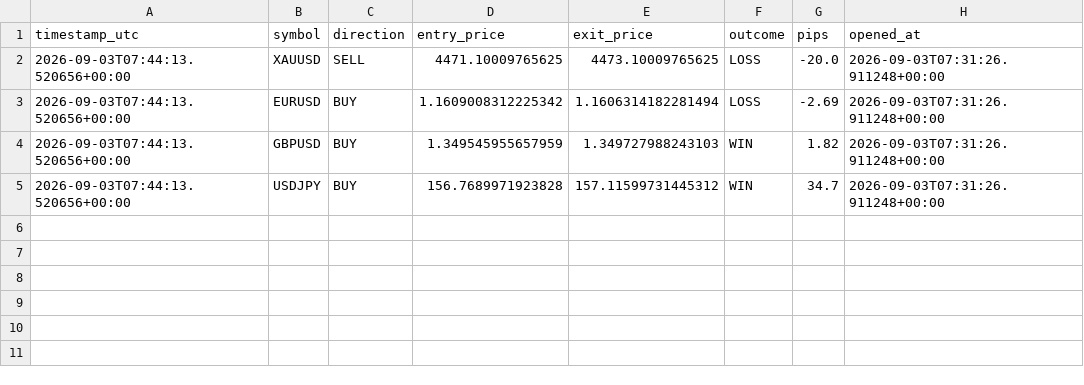
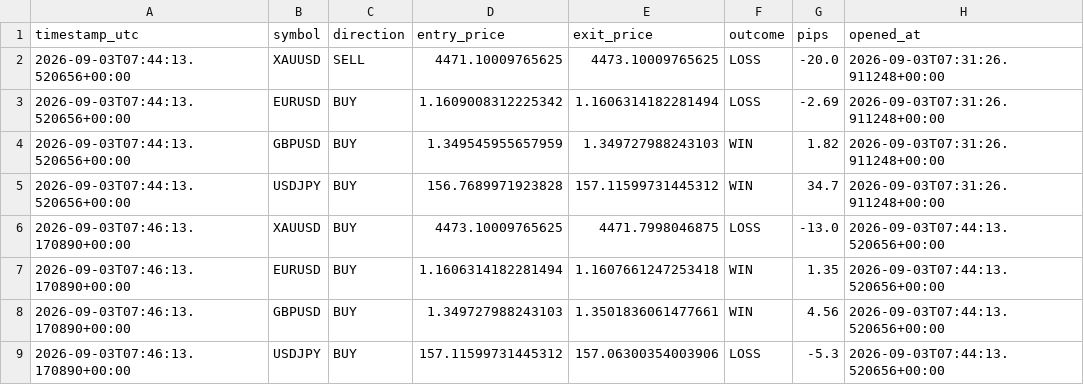
Before and after one commit to Ribbon-ops/Bot, a CSV file: Bot/Bot/closed_trades.csv, drawn as a sheet.

```diff
--- a/Bot/Bot/closed_trades.csv
+++ b/Bot/Bot/closed_trades.csv
@@ -5 +5,5 @@ timestamp_utc,symbol,direction,entry_price,exit_price,outcome,pips,opened_at
 2026-09-03T07:44:13.520656+00:00,USDJPY,BUY,156.7689971923828,157.11599731445312,WIN,34.7,2026-09-03T07:31:26.911248+00:00
+2026-09-03T07:46:13.170890+00:00,XAUUSD,BUY,4473.10009765625,4471.7998046875,LOSS,-13.0,2026-09-03T07:44:13.520656+00:00
+2026-09-03T07:46:13.170890+00:00,EURUSD,BUY,1.1606314182281494,1.1607661247253418,WIN,1.35,2026-09-03T07:44:13.520656+00:00
+2026-09-03T07:46:13.170890+00:00,GBPUSD,BUY,1.349727988243103,1.3501836061477661,WIN,4.56,2026-09-03T07:44:13.520656+00:00
+2026-09-03T07:46:13.170890+00:00,USDJPY,BUY,157.11599731445312,157.06300354003906,LOSS,-5.3,2026-09-03T07:44:13.520656+00:00
```
Also changed, not shown: Bot/Bot/signals_log.csv, Bot/closed_trades.csv, 6 other files.
